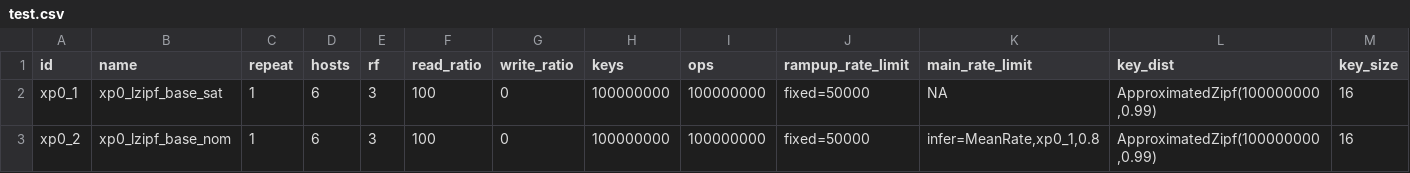
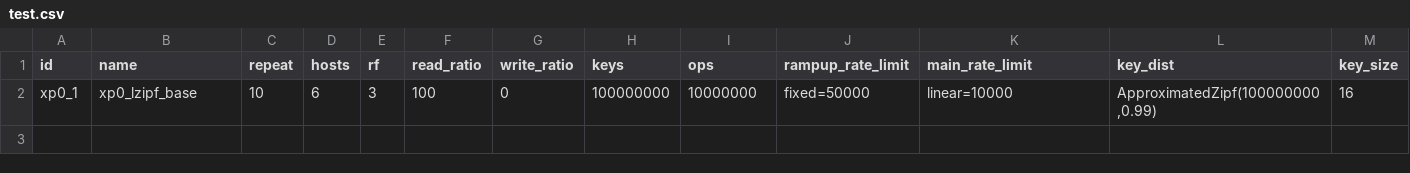
Before and after one commit to anthonydugois/apache-cassandra-experiments, a CSV file: experiment/input/test.csv, drawn as a sheet; only a part is shown; rows hold the shown columns only; the diff names each change by its address in the sheet, - before the commit and + after, or states it on an @@ line.

Commit message:
linear rate limit

```diff
--- a/experiment/input/test.csv
+++ b/experiment/input/test.csv
-B2 (name): xp0_lzipf_base_sat
+B2 (name): xp0_lzipf_base
-C2 (repeat): 1
+C2 (repeat): 10
-I2 (ops): 100000000
+I2 (ops): 10000000
-K2 (main_rate_limit): NA
+K2 (main_rate_limit): linear=10000
-row 3: xp0_2 | xp0_lzipf_base_nom | 1 | 6 | 3 | 100 | 0 | 100000000 | 100000000 | fixed=50000 | infer=MeanRate,xp0_1,0.8 | ApproximatedZipf(100000000,0.99) | 16
```
Also changed, not shown: 1 other file.
